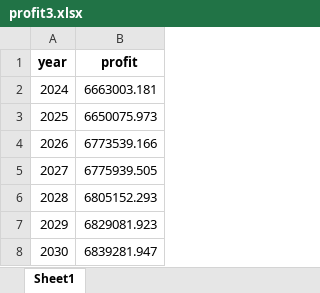
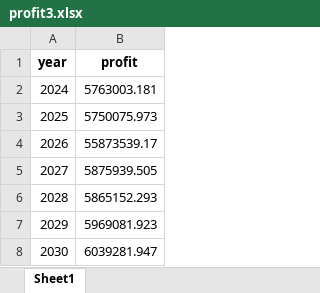
Before and after one commit to Pleasurecruise/CUMCM-2024, an Excel workbook: results/profit3.xlsx, sheet Sheet1, drawn as a sheet; values as stored, in another font and other column widths than the file's, no borders; the diff names each change by its address in the sheet, - before the commit and + after, or states it on an @@ line.

Commit message:
sdsffdsfdsfds

```diff
--- a/results/profit3.xlsx (sheet Sheet1)
+++ b/results/profit3.xlsx (sheet Sheet1)
-B2 (profit): 6663003.181
+B2 (profit): 5763003.181
-B3 (profit): 6650075.973
+B3 (profit): 5750075.973
-B4 (profit): 6773539.166
+B4 (profit): 55873539.17
-B5 (profit): 6775939.505
+B5 (profit): 5875939.505
-B6 (profit): 6805152.293
+B6 (profit): 5865152.293
-B7 (profit): 6829081.923
+B7 (profit): 5969081.923
-B8 (profit): 6839281.947
+B8 (profit): 6039281.947
```
